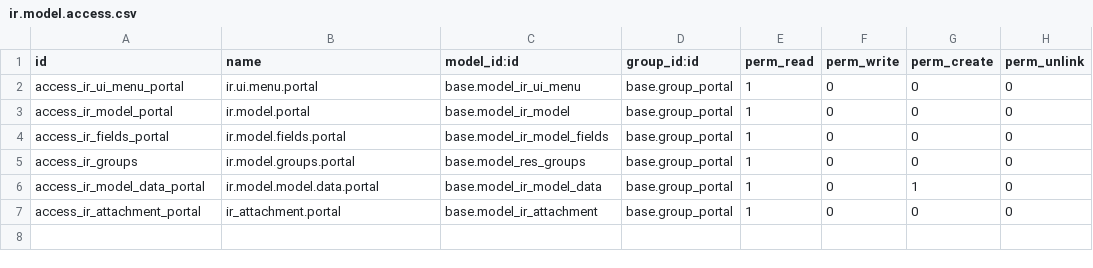
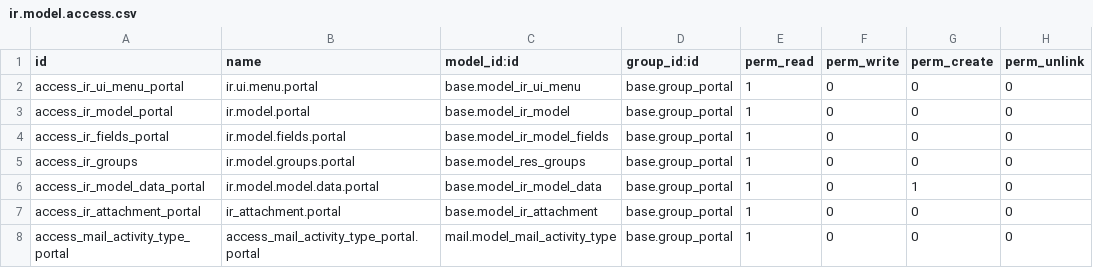
Before and after one commit to ingadhoc/miscellaneous, a CSV file: portal_backend/security/ir.model.access.csv, drawn as a sheet; the diff names each change by its address in the sheet, - before the commit and + after, or states it on an @@ line.

Commit message:
[13.0] [FIX] portal_backend: add mail_activity type access.

```diff
--- a/portal_backend/security/ir.model.access.csv
+++ b/portal_backend/security/ir.model.access.csv
+row 8: access_mail_activity_type_portal | access_mail_activity_type_portal.portal | mail.model_mail_activity_type | base.group_portal | 1 | 0 | 0 | 0
```
Also changed, not shown: 1 other file.
